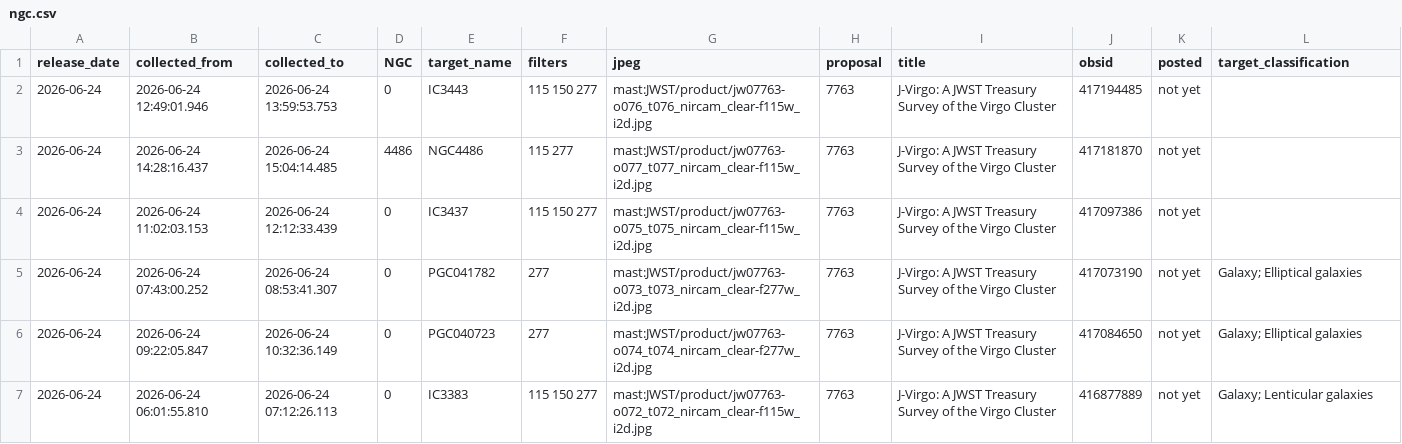
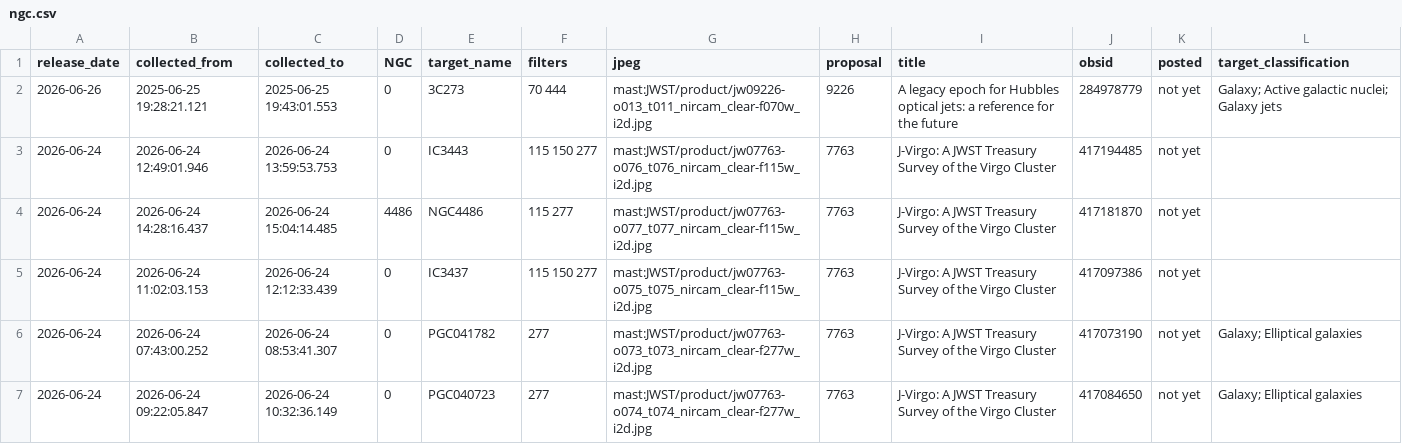
Before and after one commit to yuval-harpaz/astro, a CSV file: ngc.csv, drawn as a sheet; only a part is shown; the shorter side is filled out with more unchanged rows.

```diff
--- a/ngc.csv
+++ b/ngc.csv
@@ -1,2 +1,3 @@
 release_date,collected_from,collected_to,NGC,target_name,filters,jpeg,proposal,title,obsid,posted,target_classification
+2026-06-26,2025-06-25 19:28:21.121,2025-06-25 19:43:01.553,0,3C273, 70 444,mast:JWST/product/jw09226-o013_t011_nircam_clear-f070w_i2d.jpg,9226,A legacy epoch for Hubbles optical jets: a reference for the future,284978779,not yet,Galaxy; Active galactic nuclei; Galaxy jets
 2026-06-24,2026-06-24 12:49:01.946,2026-06-24 13:59:53.753,0,IC3443,115 150 277,mast:JWST/product/jw07763-o076_t076_nircam_clear-f115w_i2d.jpg,7763,J-Virgo: A JWST Treasury Survey of the Virgo Cluster,417194485,not yet,
```
